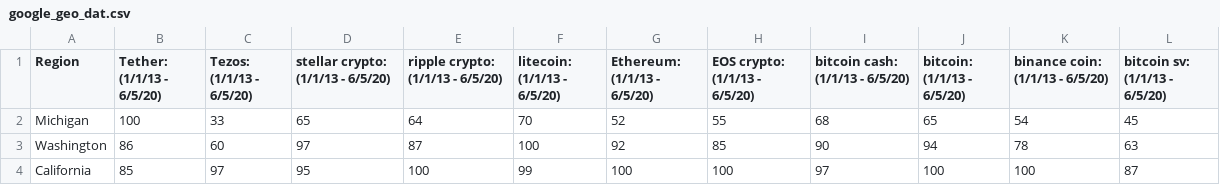
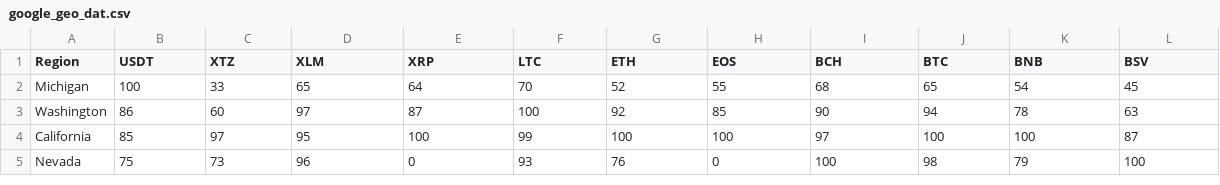
Before and after one commit to minkim2020/nudataviscrypto, a CSV file: data_processed/google_geo_dat.csv, drawn as a sheet; only a part is shown; the shorter side is filled out with more unchanged rows.

Commit message:
rename google dat columns

```diff
--- a/data_processed/google_geo_dat.csv
+++ b/data_processed/google_geo_dat.csv
@@ -1,2 +1,2 @@
-Region,Tether: (1/1/13 - 6/5/20),Tezos: (1/1/13 - 6/5/20),stellar crypto: (1/1/13 - 6/5/20),ripple crypto: (1/1/13 - 6/5/20),litecoin: (1/1/13 - 6/5/20),Ethereum: (1/1/13 - 6/5/20),EOS crypto: (1/1/13 - 6/5/20),bitcoin cash: (1/1/13 - 6/5/20),bitcoin: (1/1/13 - 6/5/20),binance coin: (1/1/13 - 6/5/20),bitcoin sv: (1/1/13 - 6/5/20)
+Region,USDT,XTZ,XLM,XRP,LTC,ETH,EOS,BCH,BTC,BNB,BSV
 Michigan,100,33,65,64,70,52,55,68,65,54,45
```
Also changed, not shown: data_processed/google_time_dat.csv, 1 other file.
